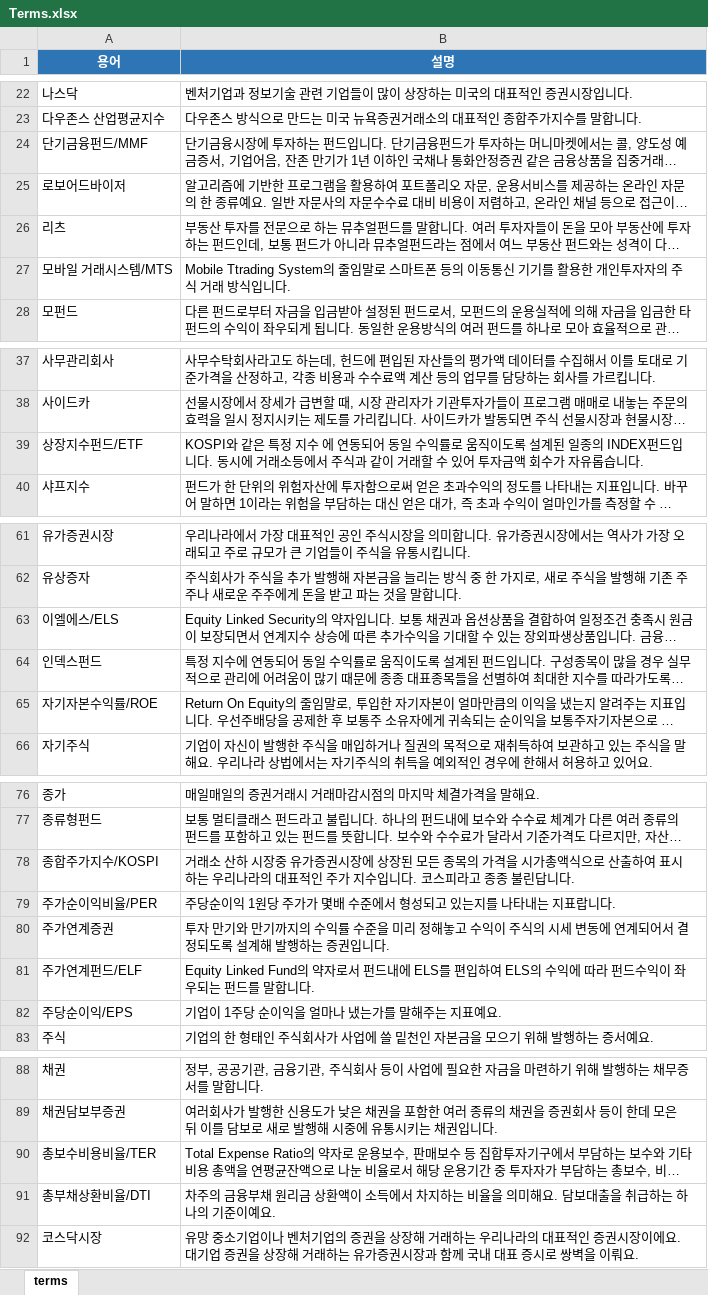
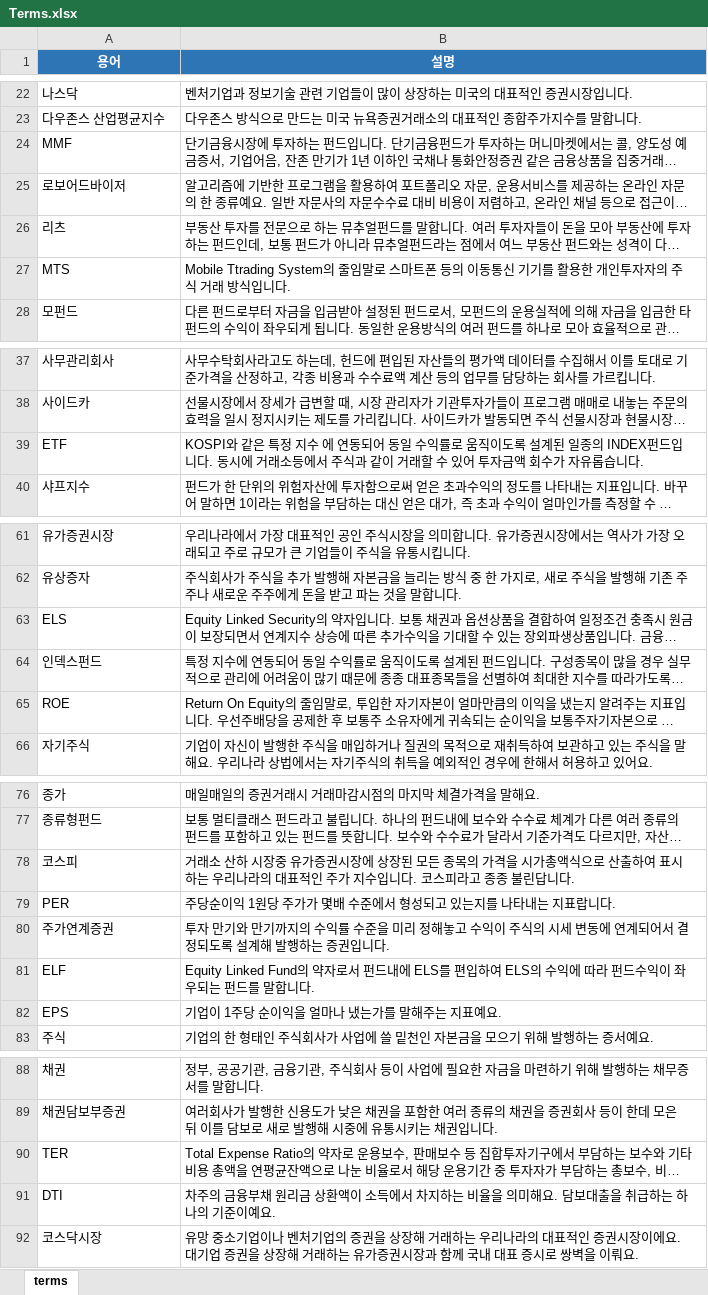
Before and after one commit to kokokong/FIBOT, an Excel workbook: DATA/Terms.xlsx, sheet terms, drawn as a sheet; only a part is shown, gaps mark what is left out; long unchanged cells end in …; values as stored, in another font and other column widths than the file's, no borders; the diff covers the shown part only; the diff names each change by its address in the sheet, - before the commit and + after, or states it on an @@ line.

```diff
--- a/DATA/Terms.xlsx (sheet terms)
+++ b/DATA/Terms.xlsx (sheet terms)
-A24 (용어): 단기금융펀드/MMF
+A24 (용어): MMF
-A27 (용어): 모바일 거래시스템/MTS
+A27 (용어): MTS
-A39 (용어): 상장지수펀드/ETF
+A39 (용어): ETF
-A63 (용어): 이엘에스/ELS
+A63 (용어): ELS
-A65 (용어): 자기자본수익률/ROE
+A65 (용어): ROE
-A78 (용어): 종합주가지수/KOSPI
+A78 (용어): 코스피
-A79 (용어): 주가순이익비율/PER
+A79 (용어): PER
-A81 (용어): 주가연계펀드/ELF
+A81 (용어): ELF
-A82 (용어): 주당순이익/EPS
+A82 (용어): EPS
-A90 (용어): 총보수비용비율/TER
+A90 (용어): TER
-A91 (용어): 총부채상환비율/DTI
+A91 (용어): DTI
```
Also changed, not shown: 2 edited cells elsewhere in this sheet, DATA/Sector.xlsx, DATA/crawling_data.xlsx, 12 other files.
